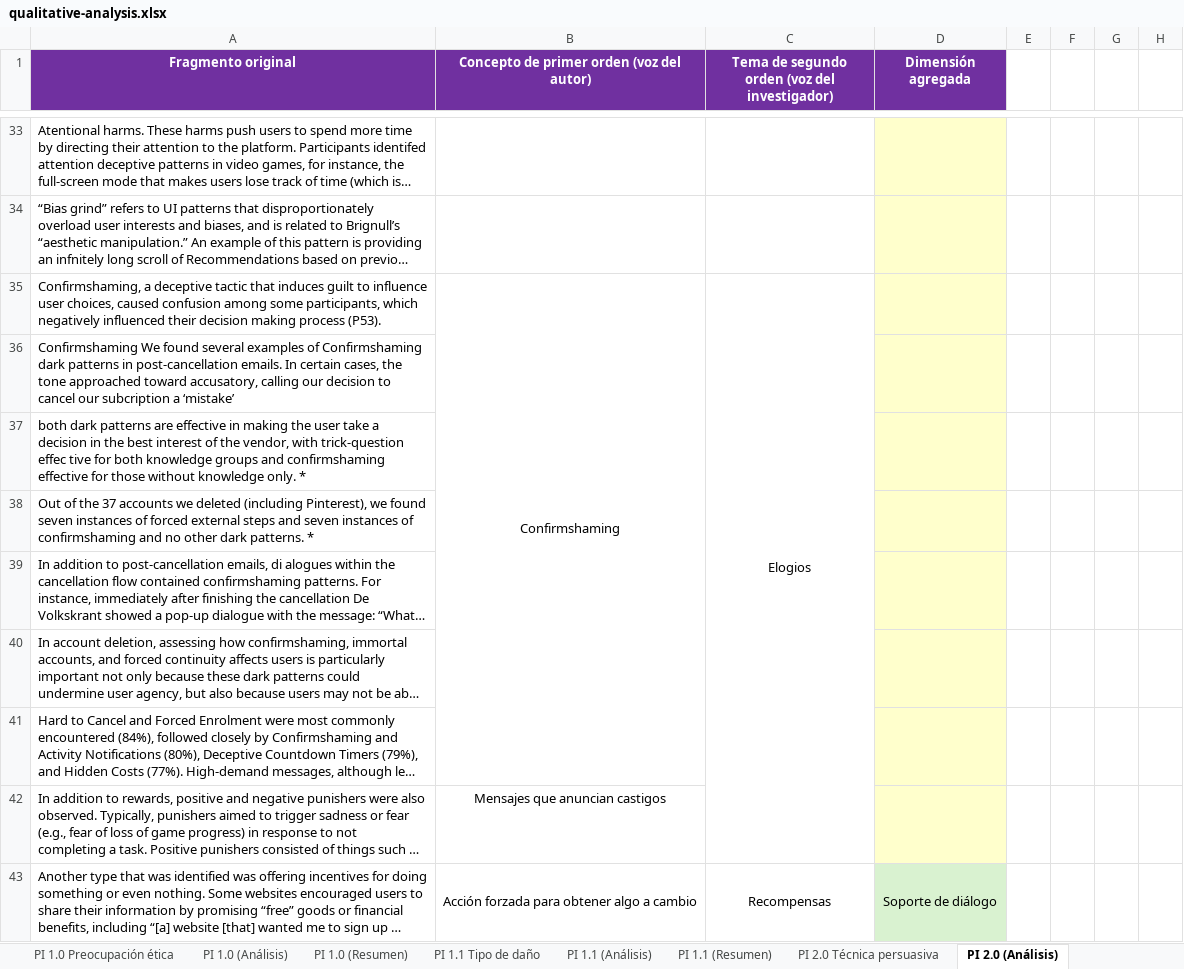
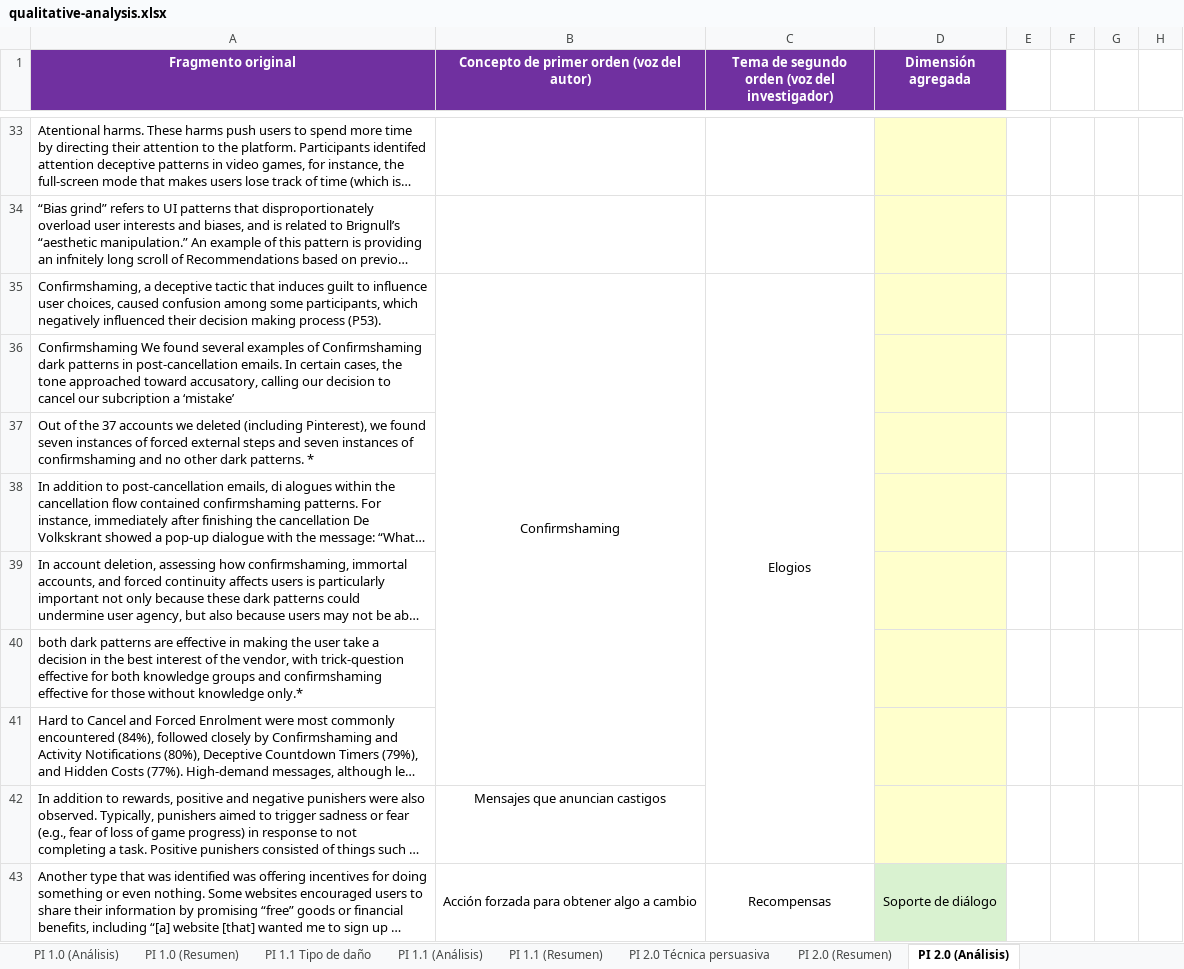
Before and after one commit to itsue/ethical-persuasive-system-design-slr, an Excel workbook: reproducibility-package/qualitative-analysis.xlsx, sheet PI 2.0 (Análisis), drawn as a sheet; only a part is shown, gaps mark what is left out; long unchanged cells end in …; values as stored, in another font and other column widths than the file's, no borders; removed rows and columns are numbered as before the commit, all else as after; the diff names each change by its address in the sheet, - before the commit and + after, or states it on an @@ line.

```diff
--- a/reproducibility-package/qualitative-analysis.xlsx (sheet PI 2.0 (Análisis))
+++ b/reproducibility-package/qualitative-analysis.xlsx (sheet PI 2.0 (Análisis))
-row 37: both dark patterns are effective in making the user take a decision in the best interest of the vendor, with trick-question effec tive for both knowledge groups and confirmshaming effective for those without knowledge only. *
+row 40: both dark patterns are effective in making the user take a decision in the best interest of the vendor, with trick-question effective for both knowledge groups and confirmshaming effective for those without knowledge only.*
```
Also changed, not shown: sheet PI 2.0 Técnica persuasiva, sheet PI 2.0 (Resumen), sheet PI 2.1 (Resumen), sheet PI 2.1 Dominio de aplicación, sheet PI 3.0 Recomendación propuesta, sheet PI 1.1 (Resumen), 1 more sheet, other sheet tabs, reproducibility-package/data-extraction.xlsx.
